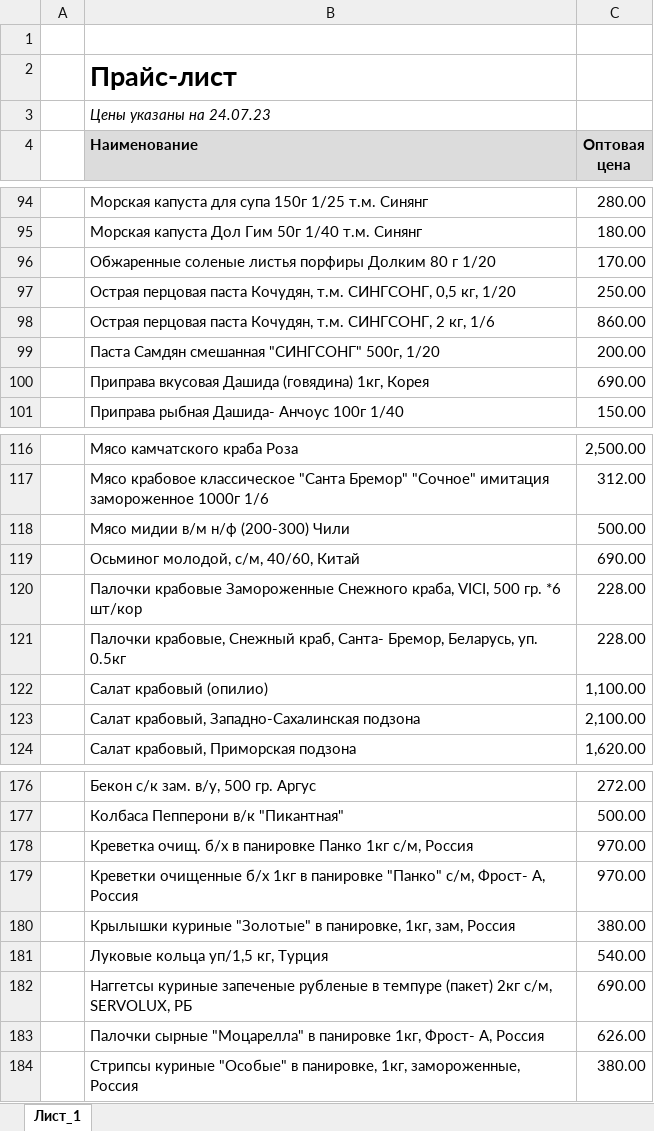
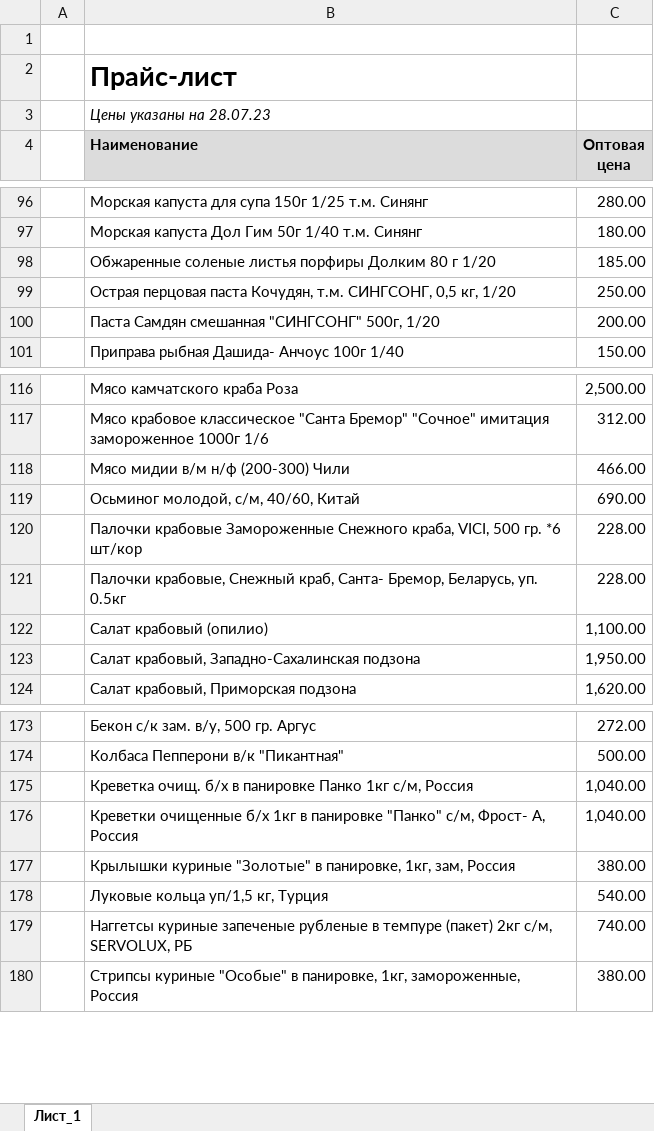
Before and after one commit to khasanov2307/tg2, an Excel workbook: price.xlsx, sheet Лист_1, drawn as a sheet; only a part is shown, gaps mark what is left out; values as stored, in another font and other column widths than the file's, no borders; charts and pictures not drawn; removed rows and columns are numbered as before the commit, all else as after; the diff covers the shown part only; the diff names each change by its address in the sheet, - before the commit and + after, or states it on an @@ line.

```diff
--- a/price.xlsx (sheet Лист_1)
+++ b/price.xlsx (sheet Лист_1)
-B3 (Наименование): Цены указаны на 24.07.23
+B3 (Наименование): Цены указаны на 28.07.23
-C98 (Оптовая цена): 170.00
+C98 (Оптовая цена): 185.00
-row 98:  | Острая перцовая паста Кочудян, т.м. СИНГСОНГ, 2 кг, 1/6 | 860.00
-row 100:  | Приправа вкусовая Дашида (говядина) 1кг, Корея | 690.00
-C118 (Оптовая цена): 500.00
+C118 (Оптовая цена): 466.00
-C123 (Оптовая цена): 2,100.00
+C123 (Оптовая цена): 1,950.00
-C175:C176 (Оптовая цена): 970.00
+C175:C176 (Оптовая цена): 1,040.00
-C179 (Оптовая цена): 690.00
+C179 (Оптовая цена): 740.00
-row 183:  | Палочки сырные "Моцарелла" в панировке 1кг, Фрост- А, Россия | 626.00
```
Also changed, not shown: 4 added rows, 3 removed rows, 1 moved row and 26 edited cells elsewhere in this sheet, 1 other file.
